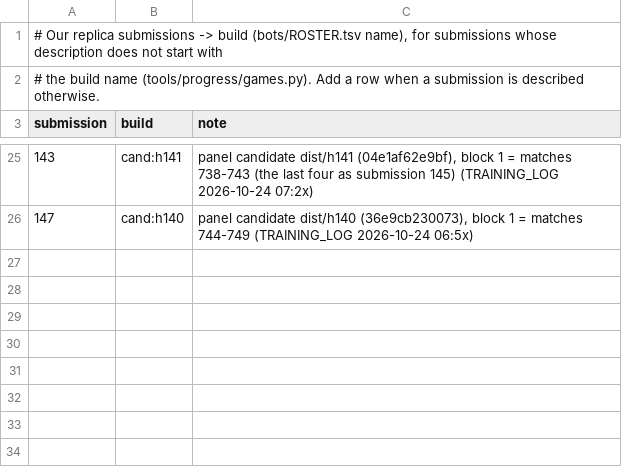
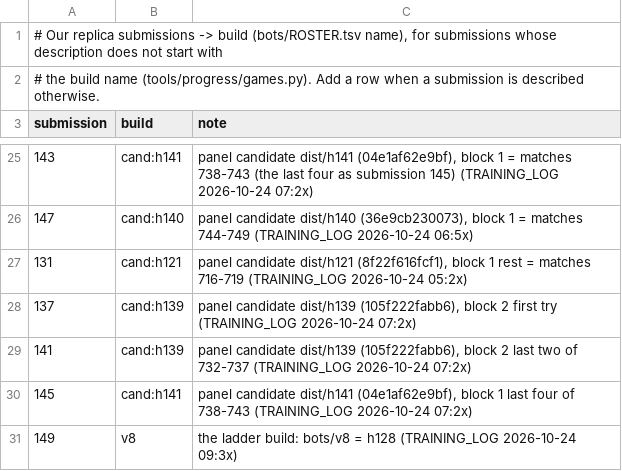
Before and after one commit to terryvanbelle/battlecode19-vibe, a TSV file: tools/progress/submissions.tsv, drawn as a sheet; only a part is shown, gaps mark what is left out; the diff names each change by its address in the sheet, - before the commit and + after, or states it on an @@ line.

```diff
--- a/tools/progress/submissions.tsv
+++ b/tools/progress/submissions.tsv
+row 27: 131 | cand:h121 | panel candidate dist/h121 (8f22f616fcf1), block 1 rest = matches 716-719 (TRAINING_LOG 2026-10-24 05:2x)
+row 28: 137 | cand:h139 | panel candidate dist/h139 (105f222fabb6), block 2 first try (TRAINING_LOG 2026-10-24 07:2x)
+row 29: 141 | cand:h139 | panel candidate dist/h139 (105f222fabb6), block 2 last two of 732-737 (TRAINING_LOG 2026-10-24 07:2x)
+row 30: 145 | cand:h141 | panel candidate dist/h141 (04e1af62e9bf), block 1 last four of 738-743 (TRAINING_LOG 2026-10-24 07:2x)
+row 31: 149 | v8 | the ladder build: bots/v8 = h128 (TRAINING_LOG 2026-10-24 09:3x)
```
Also changed, not shown: bots/ROSTER.tsv, progress/attempts.csv, 17 other files.
